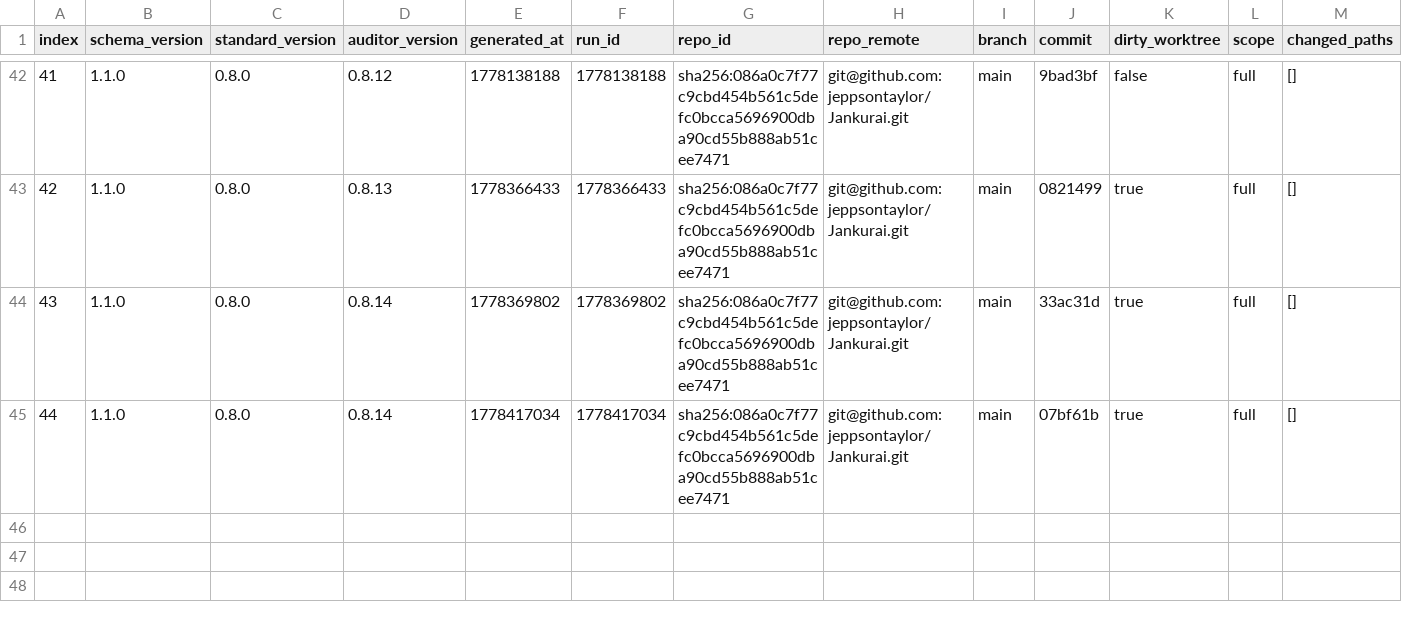
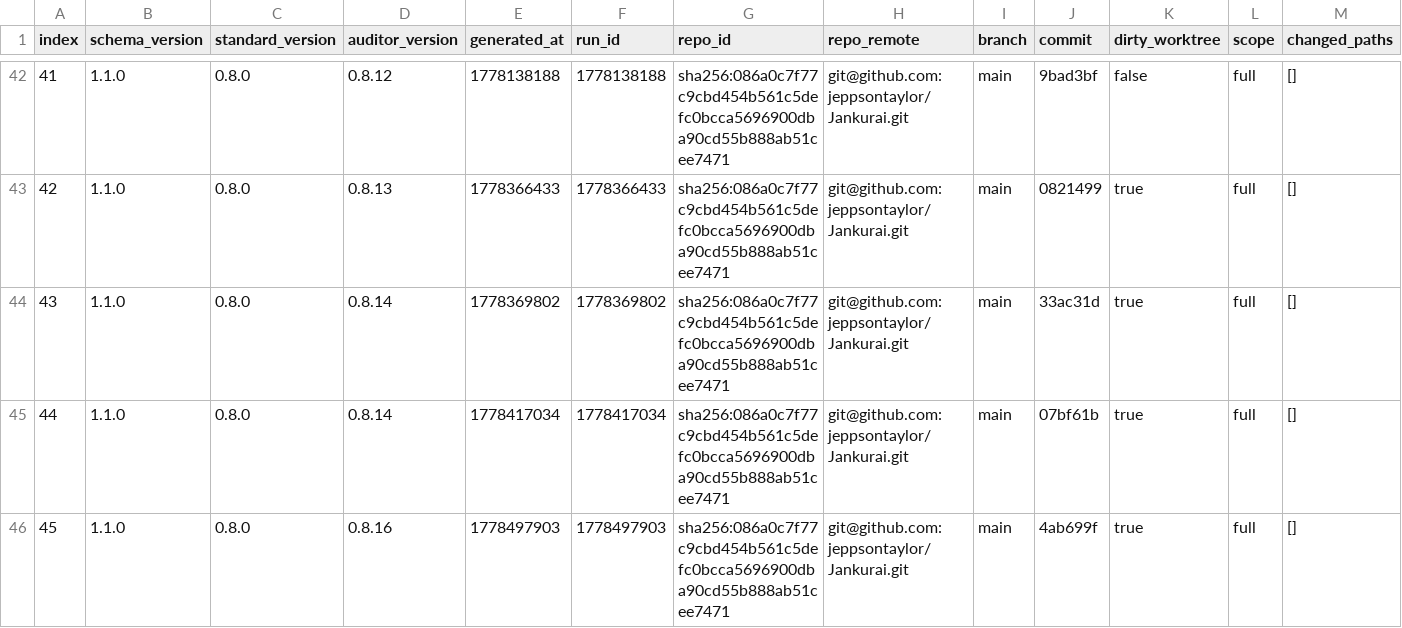
Before and after one commit to dr-seth/Jankurai, a CSV file: agent/score-history.csv, drawn as a sheet; only a part is shown, gaps mark what is left out; rows hold the shown columns only; the diff names each change by its address in the sheet, - before the commit and + after, or states it on an @@ line.

Commit message:
Add migration evidence verification
Jankurai-Score: 97
Jankurai-Raw-Score: 97
Jankurai-Findings: 0
Jankurai-Hard-Findings: 0
Jankurai-Decision: pass
Jankurai-Report: target/jankurai/hooks/pre-commit-score.json

```diff
--- a/agent/score-history.csv
+++ b/agent/score-history.csv
+row 46: 45 | 1.1.0 | 0.8.0 | 0.8.16 | 1778497903 | 1778497903 | sha256:086a0c7f77c9cbd454b561c5defc0bcca5696900dba90cd55b888ab51cee7471 | git@github.com:jeppsontaylor/Jankurai.git | main | 4ab699f | true | full | []
```
Also changed, not shown: 57 other files.
